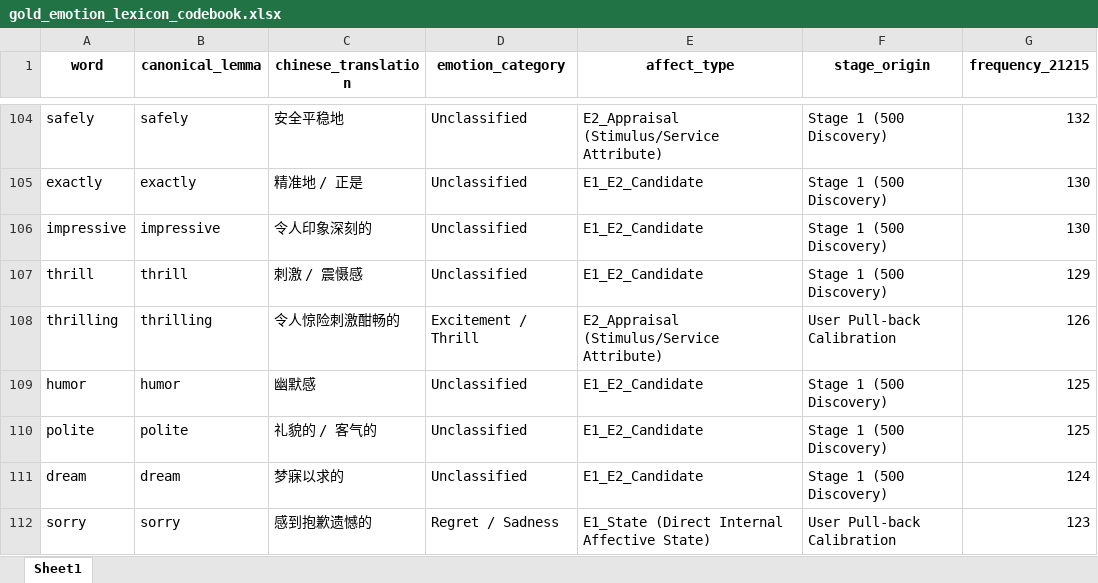
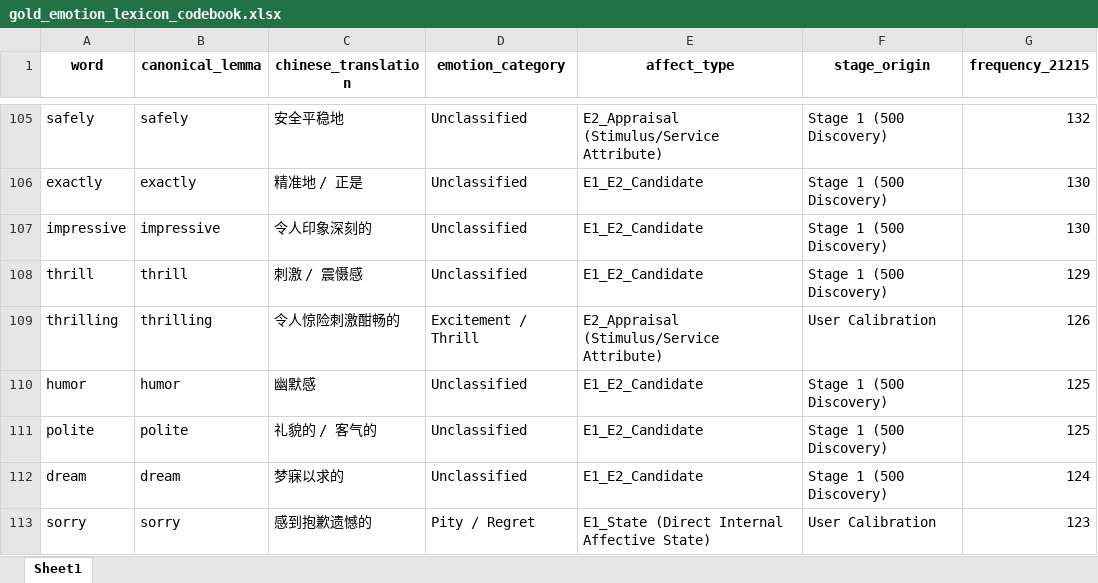
Before and after one commit to ypeng12/Low-Altitude, an Excel workbook: data/derived_outputs/gold_emotion_lexicon_codebook.xlsx, sheet Sheet1, drawn as a sheet; only a part is shown, gaps mark what is left out; values as stored, in another font and other column widths than the file's, no borders; addresses are those after the commit; the diff covers the shown part only; the diff names each change by its address in the sheet, - before the commit and + after, or states it on an @@ line.

```diff
--- a/data/derived_outputs/gold_emotion_lexicon_codebook.xlsx (sheet Sheet1)
+++ b/data/derived_outputs/gold_emotion_lexicon_codebook.xlsx (sheet Sheet1)
-F109 (stage_origin): User Pull-back Calibration
+F109 (stage_origin): User Calibration
-D113 (emotion_category): Regret / Sadness
+D113 (emotion_category): Pity / Regret
-F113 (stage_origin): User Pull-back Calibration
+F113 (stage_origin): User Calibration
```
Also changed, not shown: 2 added rows and 32 edited cells elsewhere in this sheet, data/derived_outputs/removed_non_emotion_words_log.xlsx, 3 other files.
